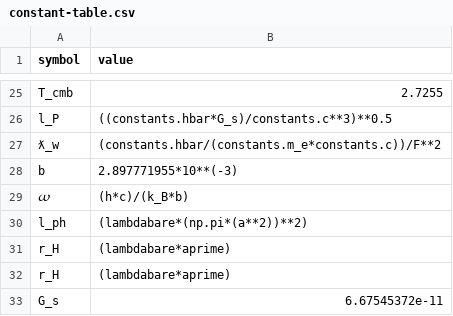
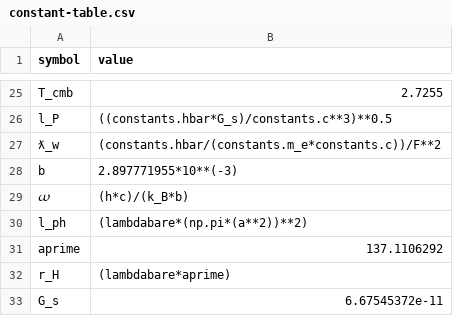
Before and after one commit to LaGuer/hubble-table, a CSV file: constant-table.csv, drawn as a sheet; only a part is shown, gaps mark what is left out.

Commit message:
Update constant-table.csv

```diff
--- a/constant-table.csv
+++ b/constant-table.csv
@@ -30,3 +30,3 @@ b,2.897771955*10**(-3)
 l_ph,(lambdabare*(np.pi*(a**2))**2)
-r_H,(lambdabare*aprime)
+aprime, 137.1106292
 r_H,(lambdabare*aprime)
```
